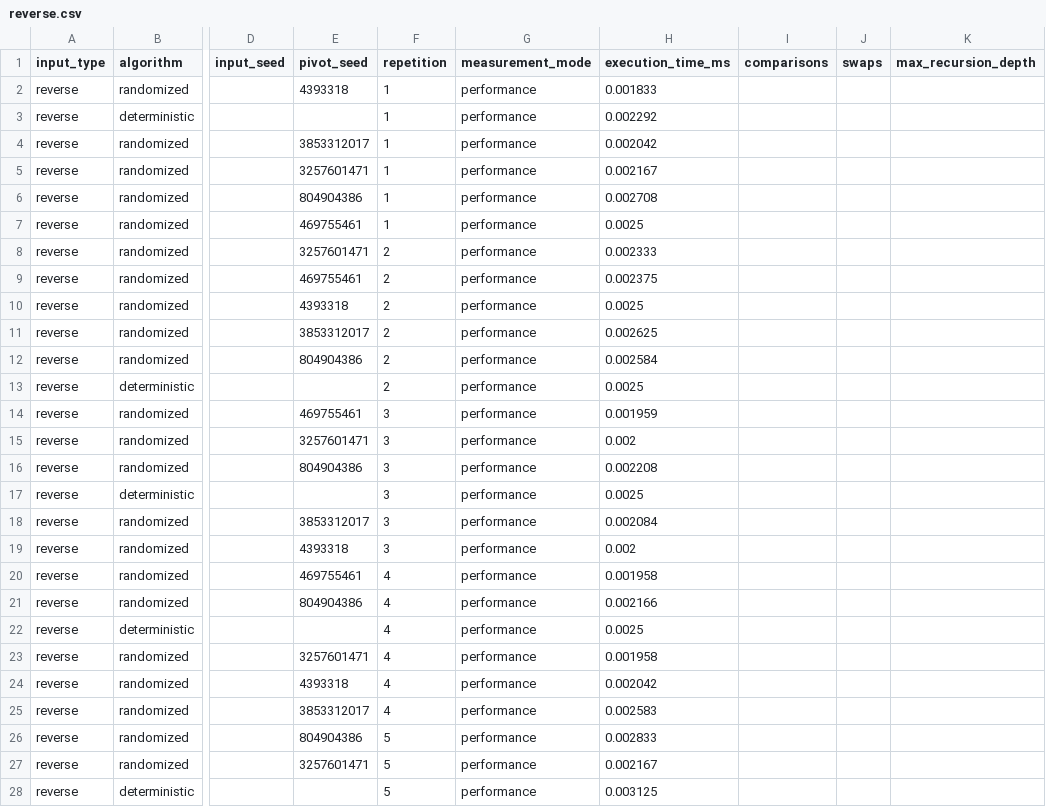
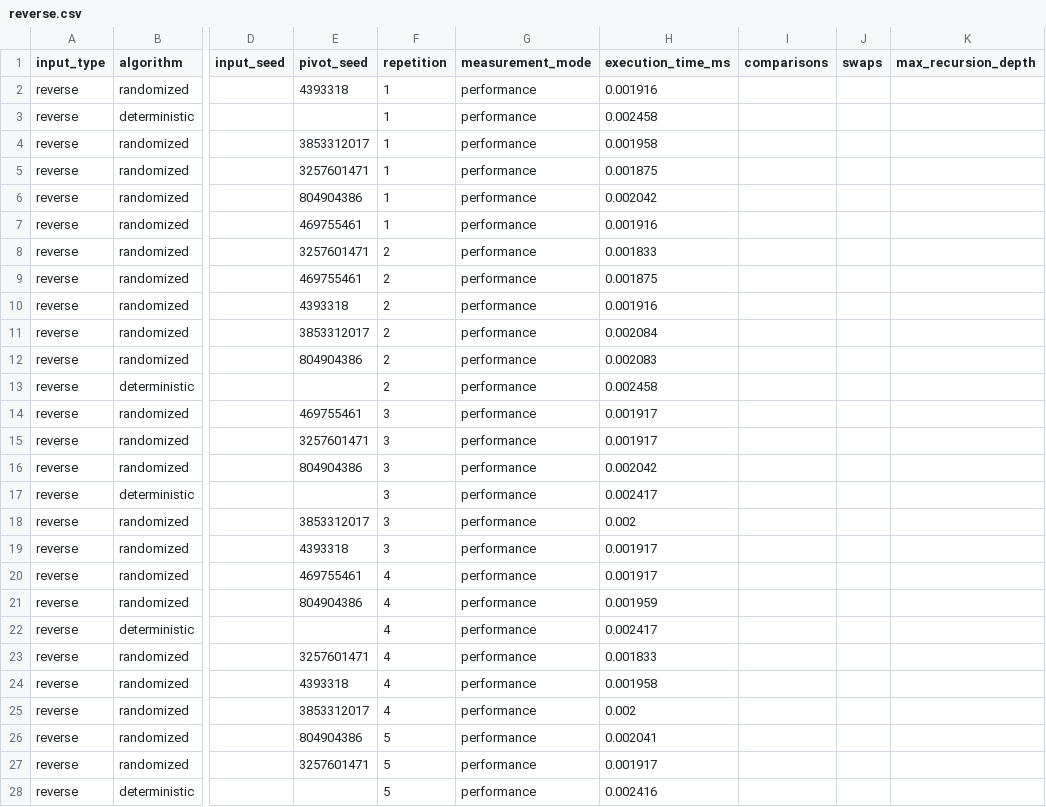
Before and after one commit to Hein-Htet-Aung08/AdvAlgoA2, a CSV file: reportResults/reverse.csv, drawn as a sheet; only a part is shown, gaps mark what is left out; the diff covers the shown part only; the diff names each change by its address in the sheet, - before the commit and + after, or states it on an @@ line.

```diff
--- a/reportResults/reverse.csv
+++ b/reportResults/reverse.csv
-H2 (execution_time_ms): 0.001833
+H2 (execution_time_ms): 0.001916
-H3 (execution_time_ms): 0.002292
+H3 (execution_time_ms): 0.002458
-H4 (execution_time_ms): 0.002042
+H4 (execution_time_ms): 0.001958
-H5 (execution_time_ms): 0.002167
+H5 (execution_time_ms): 0.001875
-H6 (execution_time_ms): 0.002708
+H6 (execution_time_ms): 0.002042
-H7 (execution_time_ms): 0.0025
+H7 (execution_time_ms): 0.001916
-H8 (execution_time_ms): 0.002333
+H8 (execution_time_ms): 0.001833
-H9 (execution_time_ms): 0.002375
+H9 (execution_time_ms): 0.001875
-H10 (execution_time_ms): 0.0025
+H10 (execution_time_ms): 0.001916
-H11 (execution_time_ms): 0.002625
+H11 (execution_time_ms): 0.002084
-H12 (execution_time_ms): 0.002584
+H12 (execution_time_ms): 0.002083
-H13 (execution_time_ms): 0.0025
+H13 (execution_time_ms): 0.002458
-H14 (execution_time_ms): 0.001959
+H14 (execution_time_ms): 0.001917
-H15 (execution_time_ms): 0.002
+H15 (execution_time_ms): 0.001917
-H16 (execution_time_ms): 0.002208
+H16 (execution_time_ms): 0.002042
-H17 (execution_time_ms): 0.0025
+H17 (execution_time_ms): 0.002417
-H18 (execution_time_ms): 0.002084
+H18 (execution_time_ms): 0.002
-H19 (execution_time_ms): 0.002
+H19 (execution_time_ms): 0.001917
-H20 (execution_time_ms): 0.001958
+H20 (execution_time_ms): 0.001917
-H21 (execution_time_ms): 0.002166
+H21 (execution_time_ms): 0.001959
-H22 (execution_time_ms): 0.0025
+H22 (execution_time_ms): 0.002417
-H23 (execution_time_ms): 0.001958
+H23 (execution_time_ms): 0.001833
-H24 (execution_time_ms): 0.002042
+H24 (execution_time_ms): 0.001958
-H25 (execution_time_ms): 0.002583
+H25 (execution_time_ms): 0.002
-H26 (execution_time_ms): 0.002833
+H26 (execution_time_ms): 0.002041
-H27 (execution_time_ms): 0.002167
+H27 (execution_time_ms): 0.001917
-H28 (execution_time_ms): 0.003125
+H28 (execution_time_ms): 0.002416
```
Also changed, not shown: 152 edited cells elsewhere in this file, reportResults/all_equal.csv, reportResults/dashboard.csv, 4 other files.
